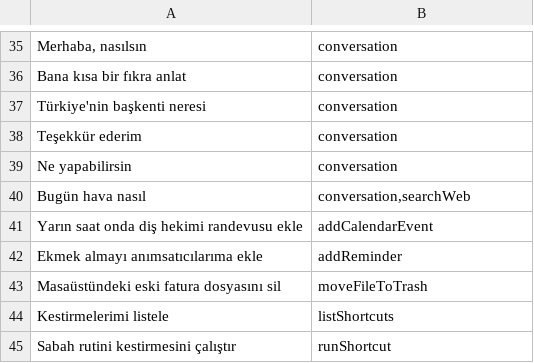
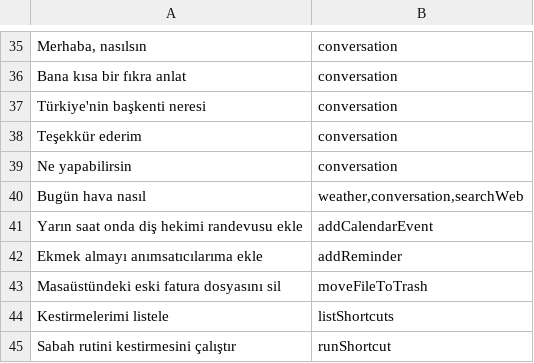
Before and after one commit to coderssociety/bilge-assistant, a TSV file: Bench/llm-commands-tr.tsv, drawn as a sheet; only a part is shown, gaps mark what is left out.

```diff
--- a/Bench/llm-commands-tr.tsv
+++ b/Bench/llm-commands-tr.tsv
@@ -39,3 +39,3 @@ Teşekkür ederim	conversation
 Ne yapabilirsin	conversation
-Bugün hava nasıl	conversation,searchWeb
+Bugün hava nasıl	weather,conversation,searchWeb
 Yarın saat onda diş hekimi randevusu ekle	addCalendarEvent
```
Also changed, not shown: Bench/llm-heldout2-tr.tsv, 37 other files.
